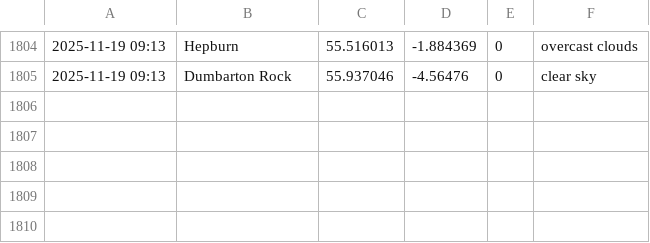
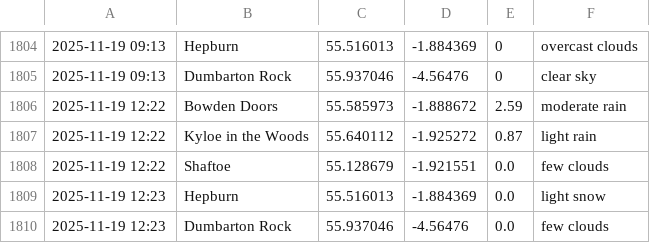
Before and after one commit to megan-leek/weather-dashboard, a CSV file: data/rain_log.csv, drawn as a sheet; only a part is shown, gaps mark what is left out.

Commit message:
Update rain log [auto]

```diff
--- a/data/rain_log.csv
+++ b/data/rain_log.csv
@@ -1805 +1805,6 @@
 2025-11-19 09:13,Dumbarton Rock,55.937046,-4.56476,0,clear sky
+2025-11-19 12:22,Bowden Doors,55.585973,-1.888672,2.59,moderate rain
+2025-11-19 12:22,Kyloe in the Woods,55.640112,-1.925272,0.87,light rain
+2025-11-19 12:22,Shaftoe,55.128679,-1.921551,0.0,few clouds
+2025-11-19 12:23,Hepburn,55.516013,-1.884369,0.0,light snow
+2025-11-19 12:23,Dumbarton Rock,55.937046,-4.56476,0.0,few clouds
```
